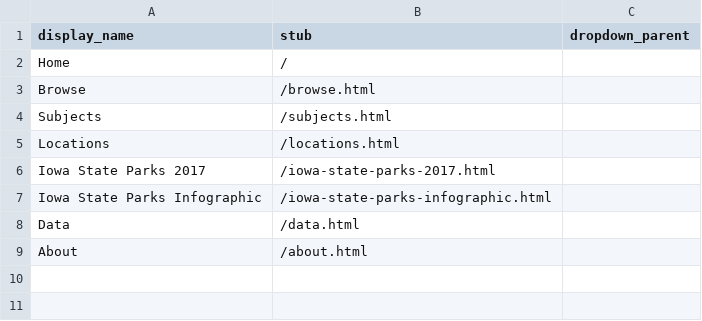
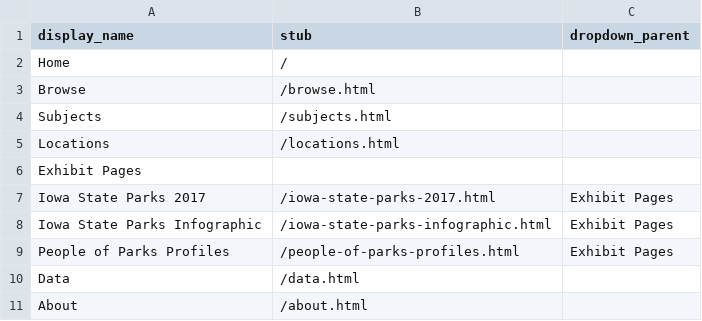
Before and after one commit to moxieBKjazzy/iowastateparks, a CSV file: _data/config-nav.csv, drawn as a sheet.

Commit message:
uploaded images for people of parks

```diff
--- a/_data/config-nav.csv
+++ b/_data/config-nav.csv
@@ -5,4 +5,6 @@ Subjects,/subjects.html,
 Locations,/locations.html,
-Iowa State Parks 2017,/iowa-state-parks-2017.html,
-Iowa State Parks Infographic,/iowa-state-parks-infographic.html,
+Exhibit Pages,,
+Iowa State Parks 2017,/iowa-state-parks-2017.html,Exhibit Pages
+Iowa State Parks Infographic,/iowa-state-parks-infographic.html,Exhibit Pages
+People of Parks Profiles,/people-of-parks-profiles.html,Exhibit Pages
 Data,/data.html,
```
Also changed, not shown: 31 other files.
